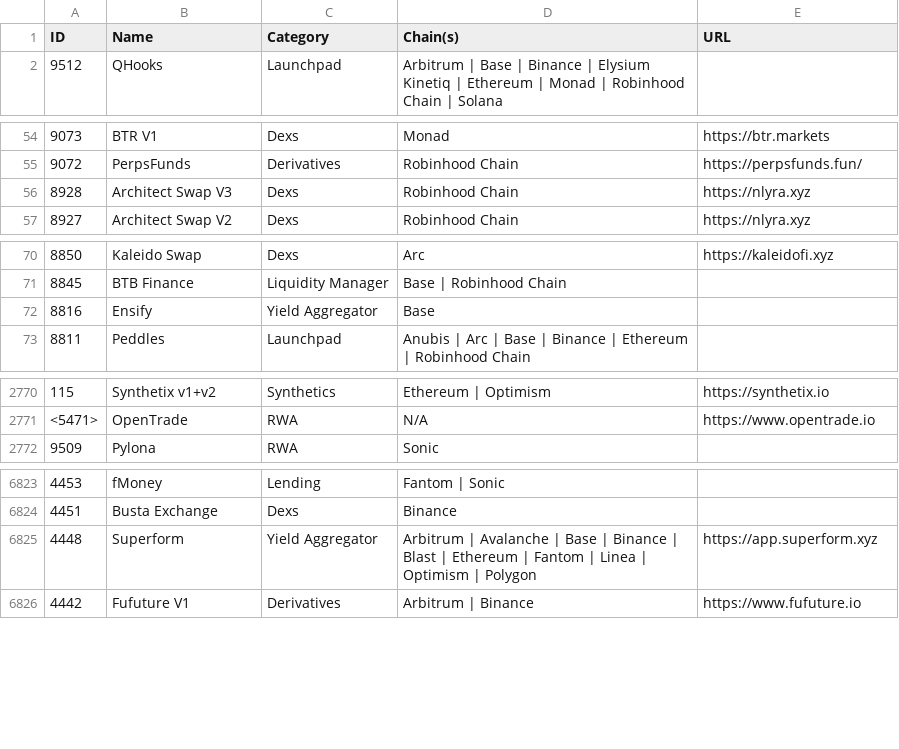
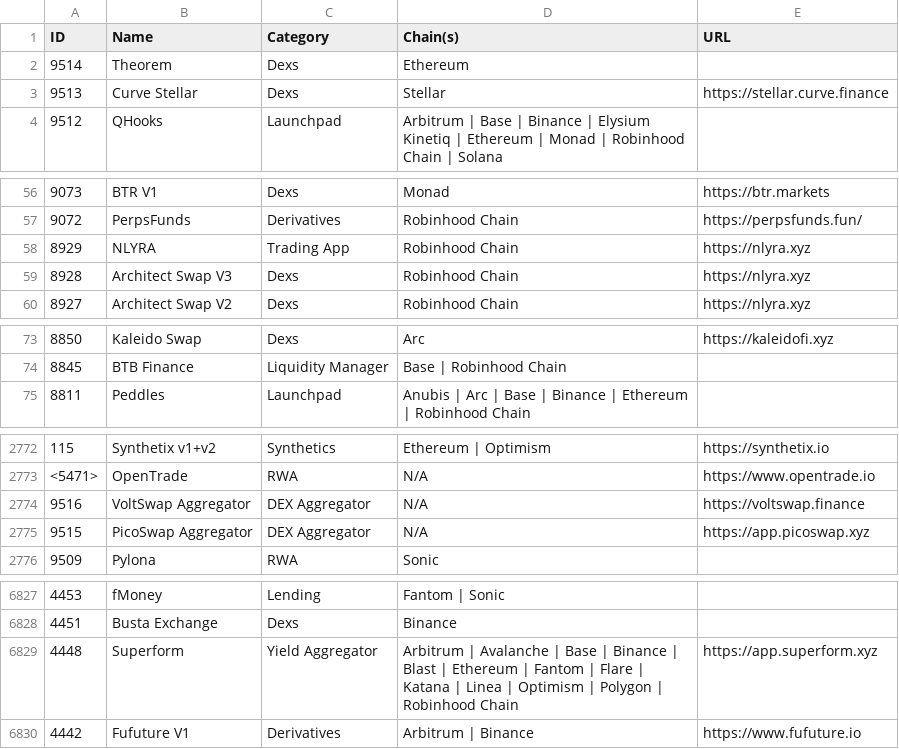
Before and after one commit to pmuens/defi-llama-watcher, a CSV file: data.csv, drawn as a sheet; only a part is shown, gaps mark what is left out; the diff covers the shown part only.

Commit message:
Update data.csv

```diff
--- a/data.csv
+++ b/data.csv
@@ -1,2 +1,4 @@
 ID,Name,Category,Chain(s),URL
+9514,Theorem,Dexs,Ethereum,
+9513,Curve Stellar,Dexs,Stellar,https://stellar.curve.finance
 9512,QHooks,Launchpad,Arbitrum | Base | Binance | Elysium Kinetiq | Ethereum | Monad | Robinhood Chain | Solana,
@@ -55,2 +57,3 @@ ID,Name,Category,Chain(s),URL
 9072,PerpsFunds,Derivatives,Robinhood Chain,https://perpsfunds.fun/
+8929,NLYRA,Trading App,Robinhood Chain,https://nlyra.xyz
 8928,Architect Swap V3,Dexs,Robinhood Chain,https://nlyra.xyz
@@ -71,3 +74,2 @@ ID,Name,Category,Chain(s),URL
 8845,BTB Finance,Liquidity Manager,Base | Robinhood Chain,
-8816,Ensify,Yield Aggregator,Base,
 8811,Peddles,Launchpad,Anubis | Arc | Base | Binance | Ethereum | Robinhood Chain,
@@ -2771,2 +2773,4 @@ ID,Name,Category,Chain(s),URL
 <5471>,OpenTrade,RWA,N/A,https://www.opentrade.io
+9516,VoltSwap Aggregator,DEX Aggregator,N/A,https://voltswap.finance
+9515,PicoSwap Aggregator,DEX Aggregator,N/A,https://app.picoswap.xyz
 9509,Pylona,RWA,Sonic,
@@ -6824,3 +6828,3 @@ ID,Name,Category,Chain(s),URL
 4451,Busta Exchange,Dexs,Binance,
-4448,Superform,Yield Aggregator,Arbitrum | Avalanche | Base | Binance | Blast | Ethereum | Fantom | Linea | Optimism | Polygon,https://app.superform.xyz
+4448,Superform,Yield Aggregator,Arbitrum | Avalanche | Base | Binance | Blast | Ethereum | Fantom | Flare | Katana | Linea | Optimism | Polygon | Robinhood Chain,https://app.superform.xyz
 4442,Fufuture V1,Derivatives,Arbitrum | Binance,https://www.fufuture.io
```
Also changed, not shown: 12 moved rows elsewhere in this file.
